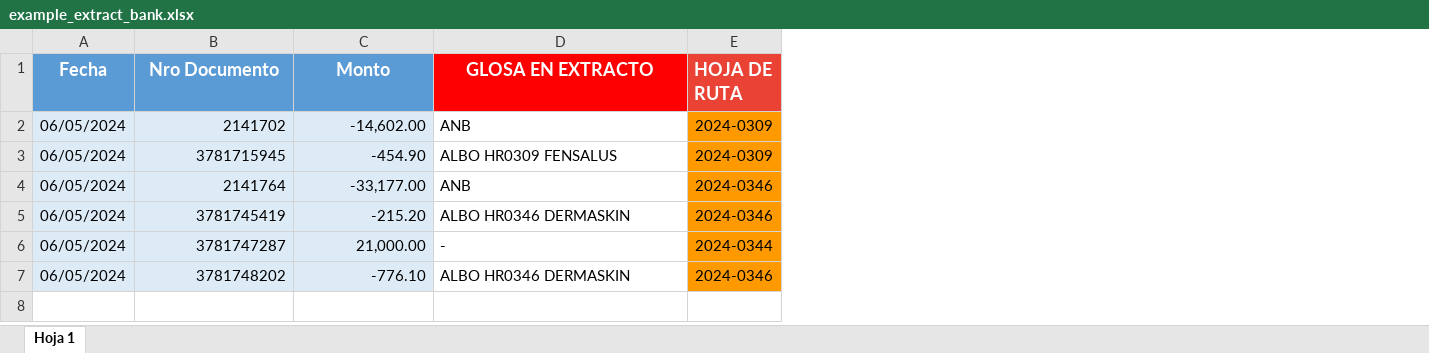
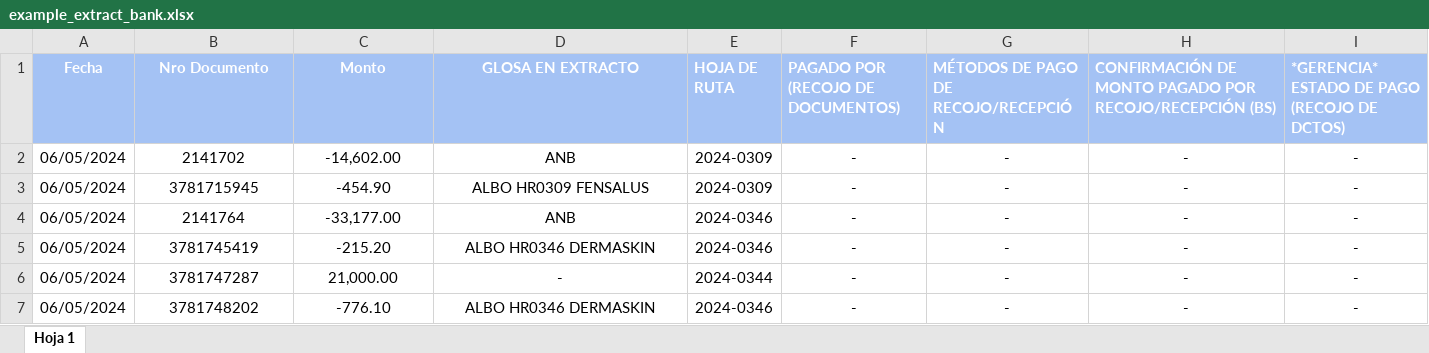
Before and after one commit to noxun/Contable-demo-deploy, an Excel workbook: public/files/example_extract_bank.xlsx, sheet Hoja 1, drawn as a sheet; values as stored, in another font and other column widths than the file's, no borders; charts and pictures not drawn; the diff names each change by its address in the sheet, - before the commit and + after, or states it on an @@ line.

Commit message:
feat(files): Agregado version actualizada del extracto bancario

```diff
--- a/public/files/example_extract_bank.xlsx (sheet Hoja 1)
+++ b/public/files/example_extract_bank.xlsx (sheet Hoja 1)
+column F, rows 1-7: PAGADO POR (RECOJO DE DOCUMENTOS) | - | - | - | - | - | -
+column G, rows 1-7: MÉTODOS DE PAGO DE RECOJO/RECEPCIÓN | - | - | - | - | - | -
+column H, rows 1-7: CONFIRMACIÓN DE MONTO PAGADO POR RECOJO/RECEPCIÓN (BS) | - | - | - | - | - | -
+column I, rows 1-7: *GERENCIA* ESTADO DE PAGO (RECOJO DE DCTOS) | - | - | - | - | - | -
@@ A1:E1 text size: smaller @@
-A1:C1 fill: #5B9BD5
+A1:C1 fill: #A4C2F4
-D1 fill: #FF0000
+D1 fill: #A4C2F4
-E1 fill: #EA4335
+E1 fill: #A4C2F4
-A2:C7 fill: #DDEBF7
+A2:C7 fill: none
-B2:C7 alignment: right
+B2:C7 alignment: center
-D2:D7 alignment: left
+D2:D7 alignment: center
-E2:E7 fill: #FF9900
+E2:E7 fill: none
```
